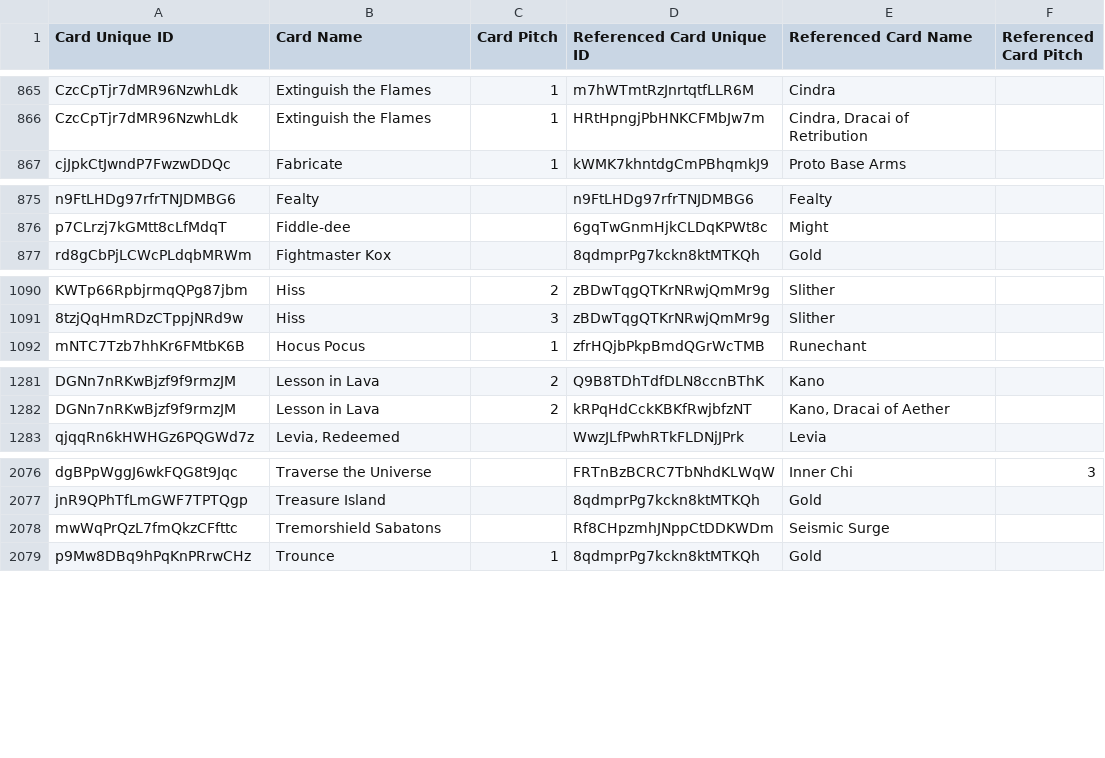
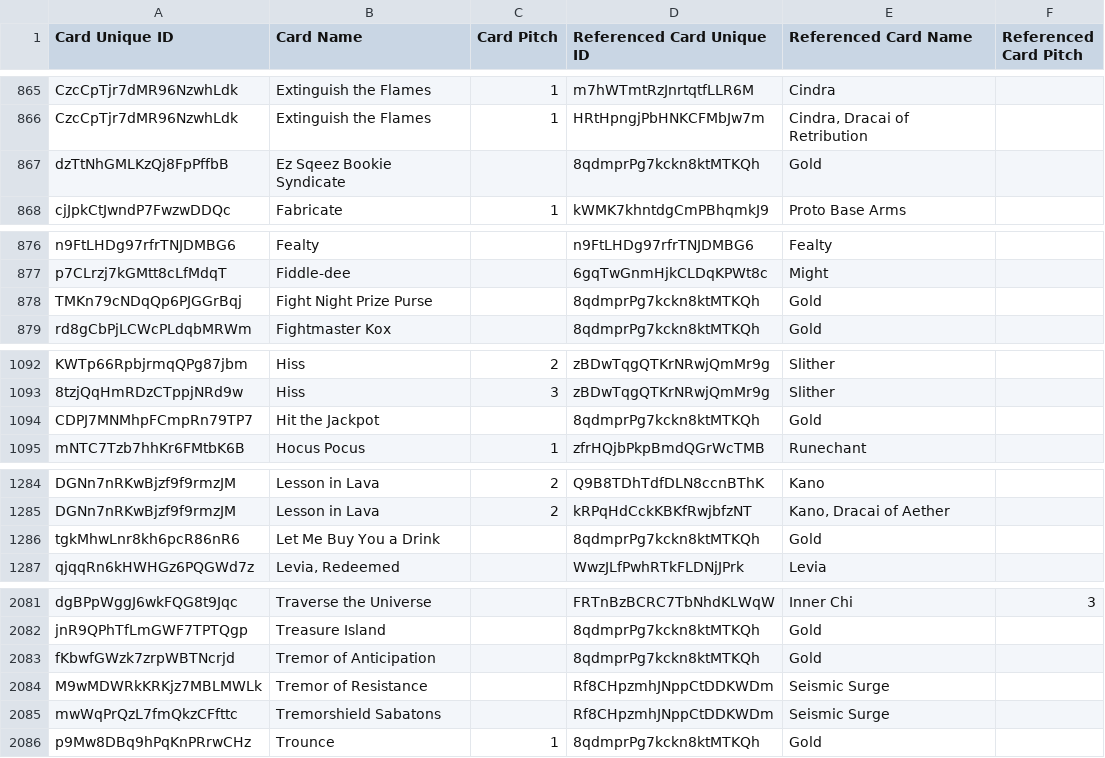
Before and after one commit to oliger/flesh-and-blood-cards, a CSV file: csvs/english/card-reference.csv, drawn as a sheet; only a part is shown, gaps mark what is left out; the diff covers the shown part only; the diff names each change by its address in the sheet, - before the commit and + after, or states it on an @@ line.

```diff
--- a/csvs/english/card-reference.csv
+++ b/csvs/english/card-reference.csv
+row 867: dzTtNhGMLKzQj8FpPffbB | Ez Sqeez Bookie Syndicate |  | 8qdmprPg7kckn8ktMTKQh | Gold
+row 878: TMKn79cNDqQp6PJGGrBqj | Fight Night Prize Purse |  | 8qdmprPg7kckn8ktMTKQh | Gold
+row 1094: CDPJ7MNMhpFCmpRn79TP7 | Hit the Jackpot |  | 8qdmprPg7kckn8ktMTKQh | Gold
+row 1286: tgkMhwLnr8kh6pcR86nR6 | Let Me Buy You a Drink |  | 8qdmprPg7kckn8ktMTKQh | Gold
+row 2083: fKbwfGWzk7zrpWBTNcrjd | Tremor of Anticipation |  | 8qdmprPg7kckn8ktMTKQh | Gold
+row 2084: M9wMDWRkKRKjz7MBLMWLk | Tremor of Resistance |  | Rf8CHpzmhJNppCtDDKWDm | Seismic Surge
```
Also changed, not shown: 2 added rows elsewhere in this file, csvs/english/card.csv, 7 other files.
